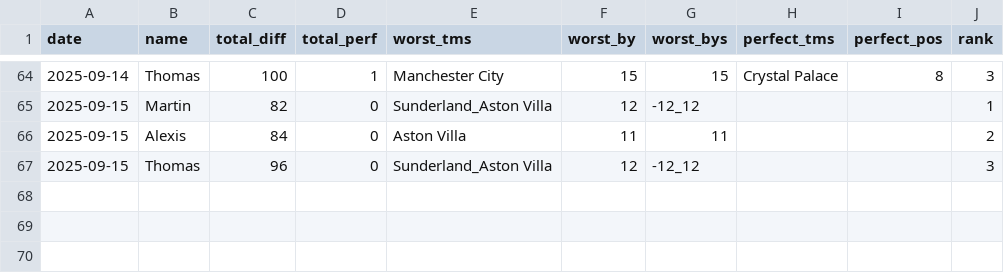
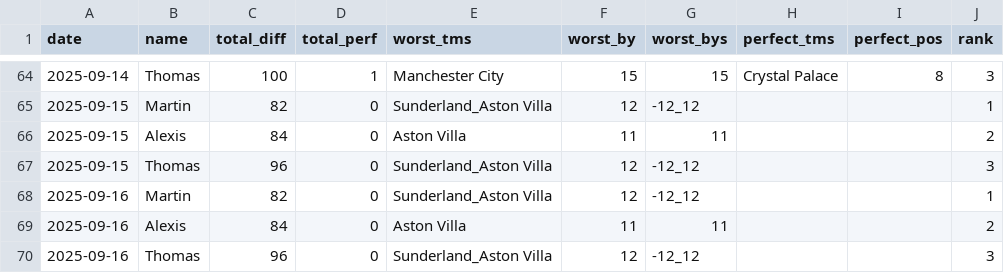
Before and after one commit to martinbog19/pl-preds, a CSV file: data/metrics.csv, drawn as a sheet; only a part is shown, gaps mark what is left out.

```diff
--- a/data/metrics.csv
+++ b/data/metrics.csv
@@ -67 +67,4 @@ date,name,total_diff,total_perf,worst_tms,worst_by,worst_bys,perfect_tms,perfect
 2025-09-15,Thomas,96,0,Sunderland_Aston Villa,12,-12_12,,,3
+2025-09-16,Martin,82,0,Sunderland_Aston Villa,12,-12_12,,,1
+2025-09-16,Alexis,84,0,Aston Villa,11,11,,,2
+2025-09-16,Thomas,96,0,Sunderland_Aston Villa,12,-12_12,,,3
```
Also changed, not shown: data/standings.csv.
